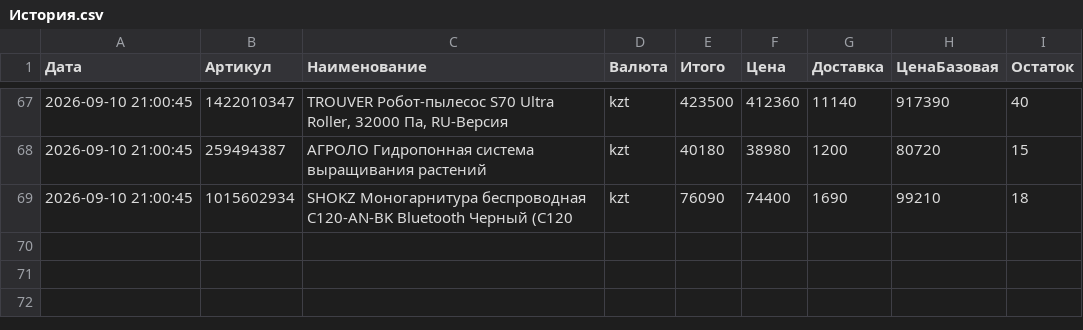
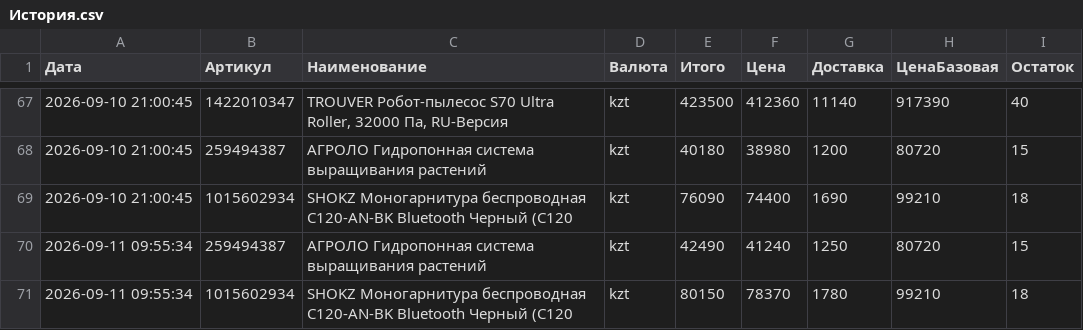
Before and after one commit to Kochetov-EA/wb-monitor, a CSV file: История.csv, drawn as a sheet; only a part is shown, gaps mark what is left out.

Commit message:
Проверка цен 2026-09-11 09:55 UTC

```diff
--- a/История.csv
+++ b/История.csv
@@ -69 +69,3 @@
 "2026-09-10 21:00:45";"1015602934";"SHOKZ Моногарнитура беспроводная C120-AN-BK Bluetooth Черный (C120";"kzt";"76090";"74400";"1690";"99210";"18"
+"2026-09-11 09:55:34";"259494387";"АГРОЛО Гидропонная система выращивания растений";"kzt";"42490";"41240";"1250";"80720";"15"
+"2026-09-11 09:55:34";"1015602934";"SHOKZ Моногарнитура беспроводная C120-AN-BK Bluetooth Черный (C120";"kzt";"80150";"78370";"1780";"99210";"18"
```
